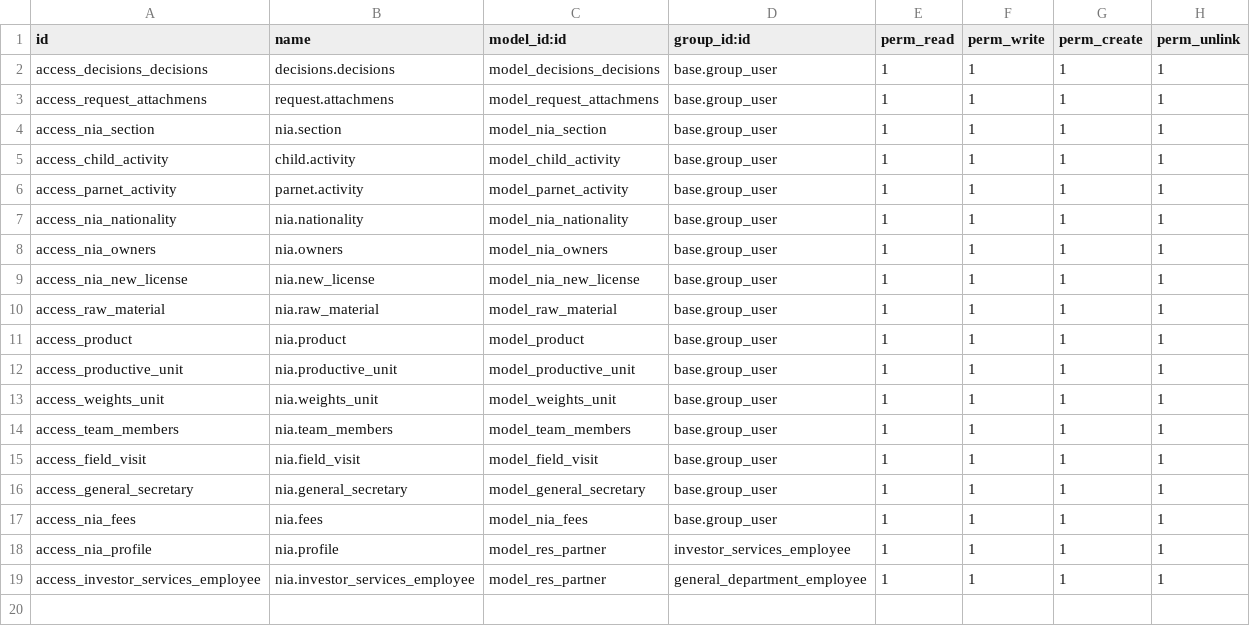
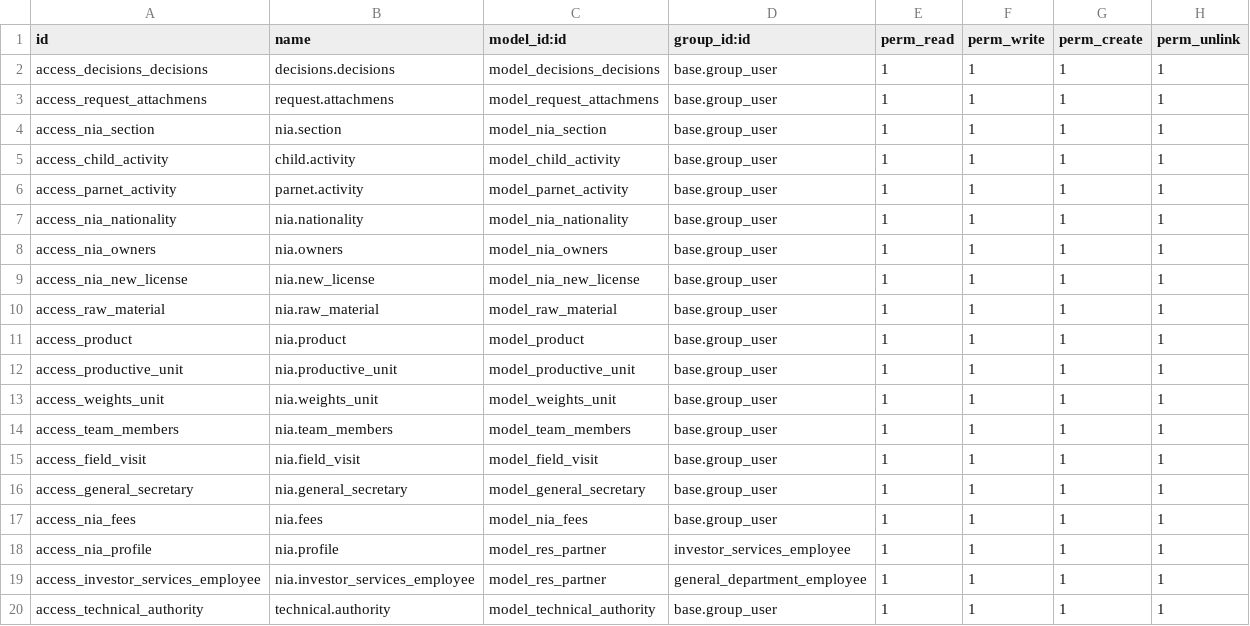
Before and after one commit to wael-alkhalifa/nia_profile, a CSV file: security/ir.model.access.csv, drawn as a sheet.

Commit message:
update security

```diff
--- a/security/ir.model.access.csv
+++ b/security/ir.model.access.csv
@@ -19 +19,2 @@ access_nia_profile,nia.profile,model_res_partner,investor_services_employee,1,1,
 access_investor_services_employee,nia.investor_services_employee,model_res_partner,general_department_employee,1,1,1,1
+access_technical_authority,technical.authority,model_technical_authority,base.group_user,1,1,1,1
```
Also changed, not shown: 2 other files.
